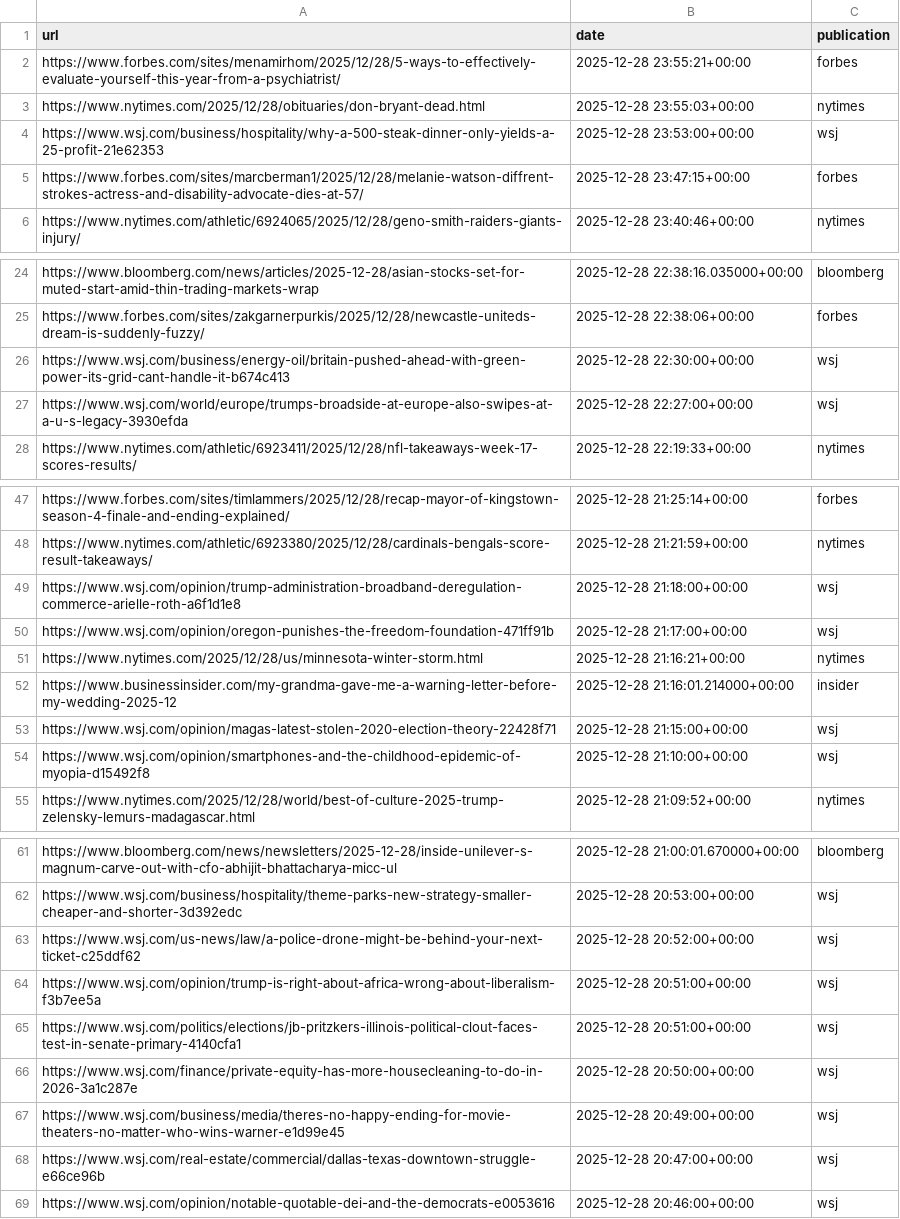
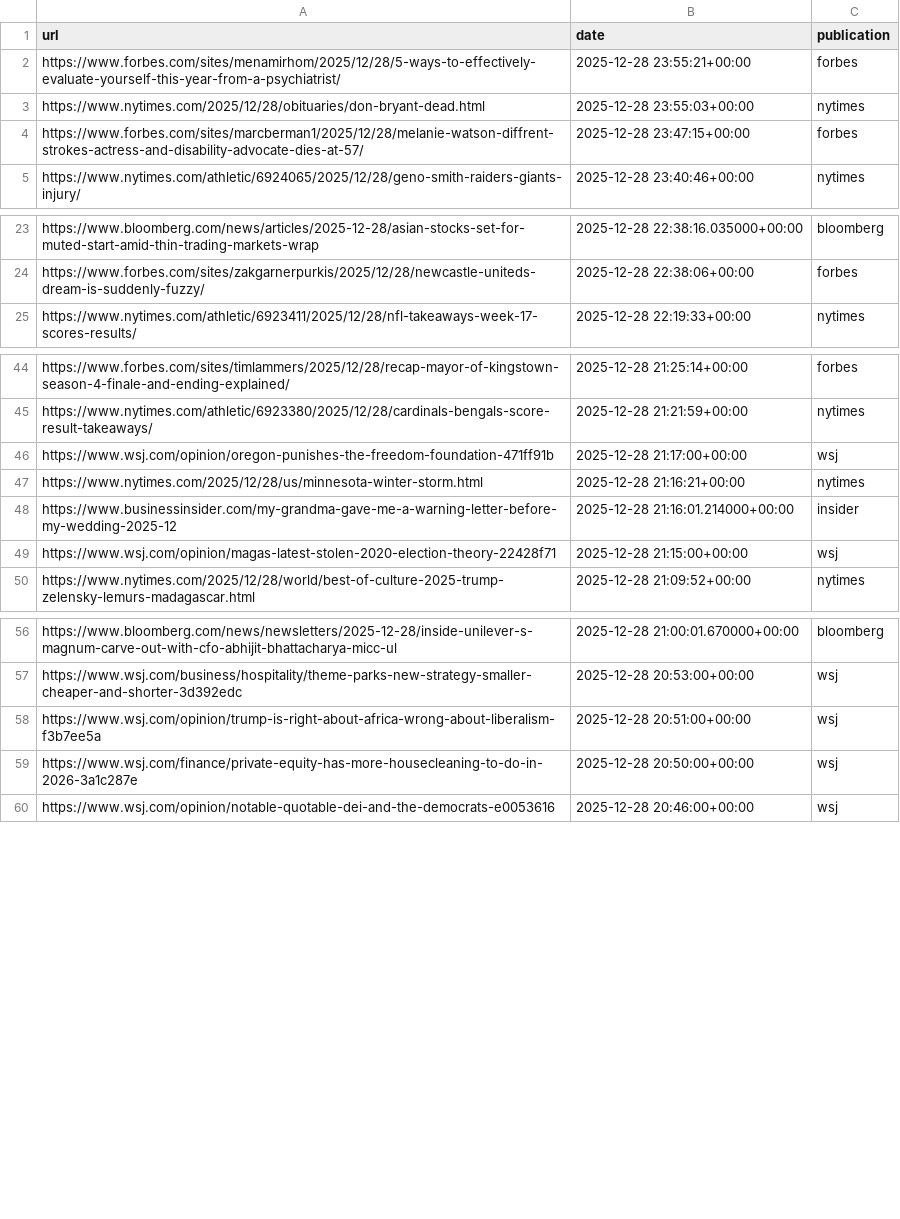
Before and after one commit to seo-detective/sitemap-tracker, a CSV file: data/daily/2025-12-28.csv, drawn as a sheet; only a part is shown, gaps mark what is left out; removed rows and columns are numbered as before the commit, all else as after; the diff covers the shown part only; the diff names each change by its address in the sheet, - before the commit and + after, or states it on an @@ line.

```diff
--- a/data/daily/2025-12-28.csv
+++ b/data/daily/2025-12-28.csv
-row 4: https://www.wsj.com/business/hospitality/why-a-500-steak-dinner-only-yields-a-25-profit-21e62353 | 2025-12-28 23:53:00+00:00 | wsj
-row 26: https://www.wsj.com/business/energy-oil/britain-pushed-ahead-with-green-power-its-grid-cant-handle-it-b674c413 | 2025-12-28 22:30:00+00:00 | wsj
-row 27: https://www.wsj.com/world/europe/trumps-broadside-at-europe-also-swipes-at-a-u-s-legacy-3930efda | 2025-12-28 22:27:00+00:00 | wsj
-row 49: https://www.wsj.com/opinion/trump-administration-broadband-deregulation-commerce-arielle-roth-a6f1d1e8 | 2025-12-28 21:18:00+00:00 | wsj
-row 54: https://www.wsj.com/opinion/smartphones-and-the-childhood-epidemic-of-myopia-d15492f8 | 2025-12-28 21:10:00+00:00 | wsj
-row 63: https://www.wsj.com/us-news/law/a-police-drone-might-be-behind-your-next-ticket-c25ddf62 | 2025-12-28 20:52:00+00:00 | wsj
-row 65: https://www.wsj.com/politics/elections/jb-pritzkers-illinois-political-clout-faces-test-in-senate-primary-4140cfa1 | 2025-12-28 20:51:00+00:00 | wsj
-row 67: https://www.wsj.com/business/media/theres-no-happy-ending-for-movie-theaters-no-matter-who-wins-warner-e1d99e45 | 2025-12-28 20:49:00+00:00 | wsj
-row 68: https://www.wsj.com/real-estate/commercial/dallas-texas-downtown-struggle-e66ce96b | 2025-12-28 20:47:00+00:00 | wsj
```
Also changed, not shown: 1 removed row and 4 moved rows elsewhere in this file, data/daily/2025-12-22.csv, data/daily/2025-12-26.csv, 3 other files.
